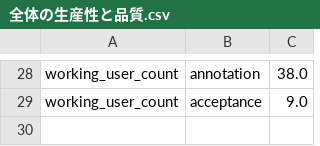
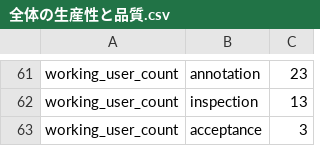
Before and after one commit to kurusugawa-computer/annofab-cli, a CSV file: docs/command_reference/statistics/visualize/out_dir/全体の生産性と品質.csv, drawn as a sheet; only a part is shown, gaps mark what is left out; addresses are those after the commit; the diff covers the shown part only; the diff names each change by its address in the sheet, - before the commit and + after, or states it on an @@ line.

```diff
--- a/docs/command_reference/statistics/visualize/out_dir/全体の生産性と品質.csv
+++ b/docs/command_reference/statistics/visualize/out_dir/全体の生産性と品質.csv
-C61: 38.0
+C61: 23
+row 62: working_user_count | inspection | 13
-C63: 9.0
+C63: 3
```
Also changed, not shown: 34 added rows, 1 removed row and 36 edited cells elsewhere in this file, 1 other file.
